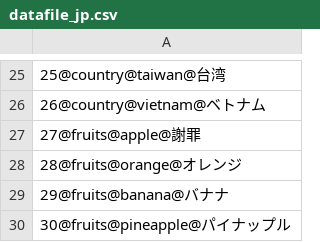
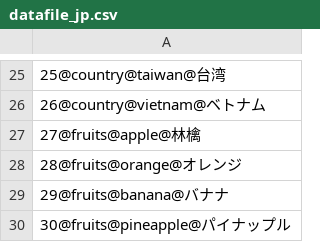
Before and after one commit to jcmania/jcmania.github.io, a CSV file: datafile_jp.csv, drawn as a sheet; only a part is shown, gaps mark what is left out.

Commit message:
Add files via upload

```diff
--- a/datafile_jp.csv
+++ b/datafile_jp.csv
@@ -26,3 +26,3 @@
 26@country@vietnam@ベトナム
-27@fruits@apple@謝罪
+27@fruits@apple@林檎
 28@fruits@orange@オレンジ
```
